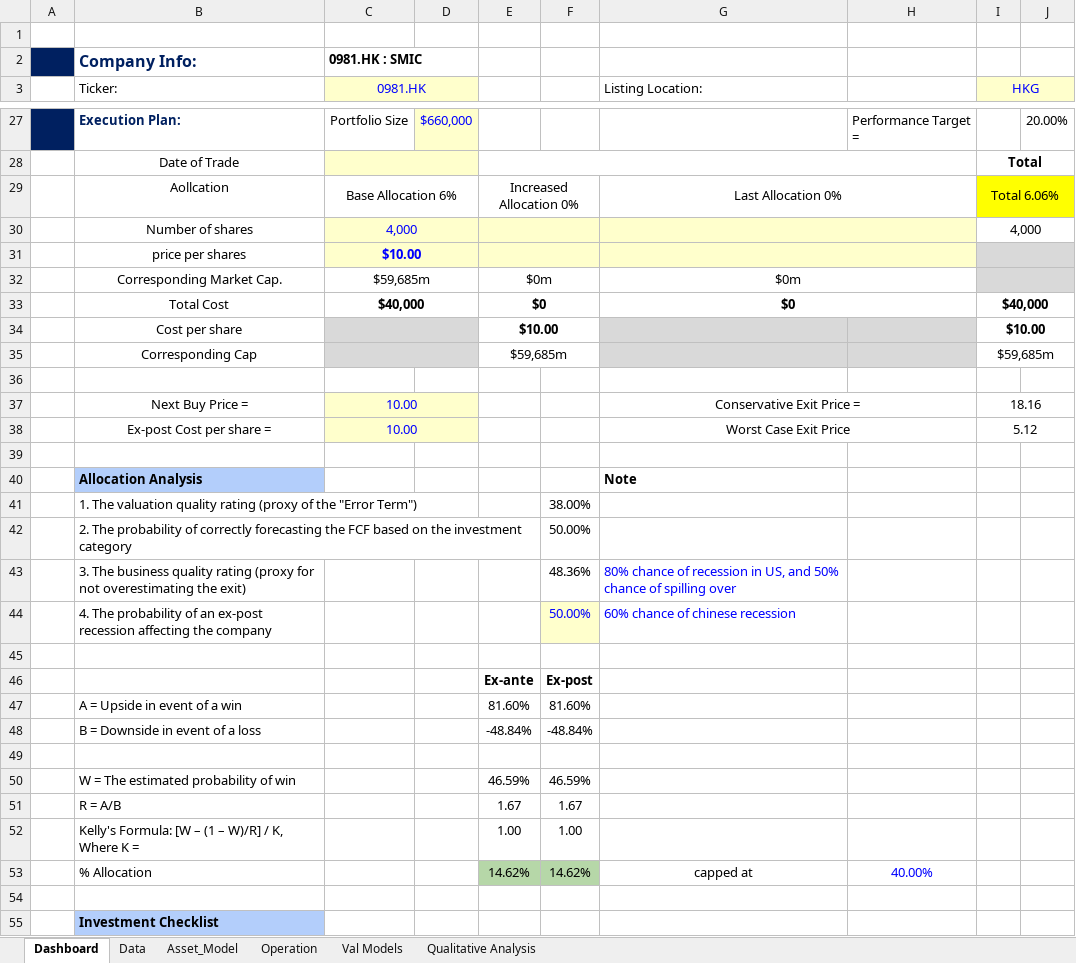
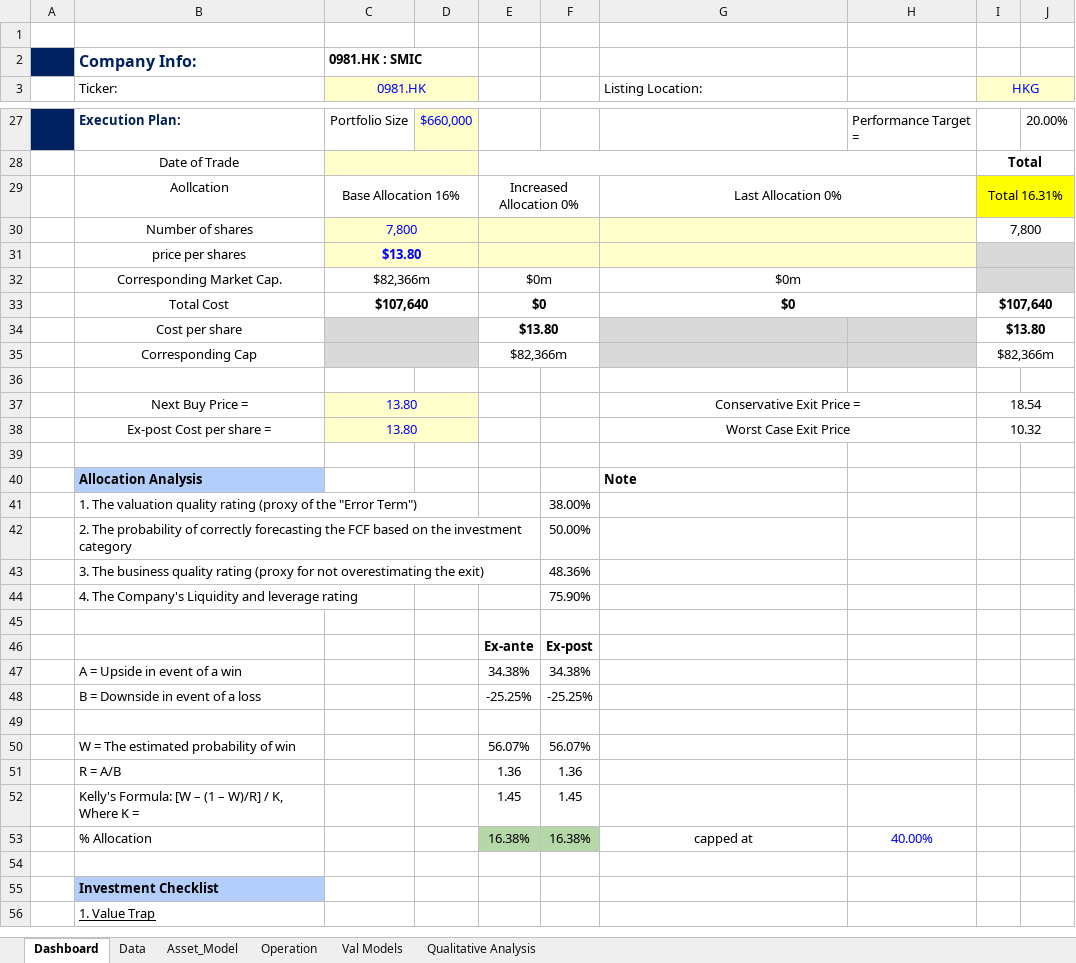
Before and after one commit to JerryChenz/Invest_Proc_v2, an Excel workbook: financial_models/Opportunities/0981.HK_Stock_Valuation.xlsx, sheet Dashboard, drawn as a sheet; only a part is shown, gaps mark what is left out; the shorter side is filled out with more unchanged rows; values as stored, in another font and other column widths than the file's, no borders; conditional formats not drawn; removed rows and columns are numbered as before the commit, all else as after; the diff covers the shown part only; the diff names each change by its address in the sheet, - before the commit and + after, or states it on an @@ line.

```diff
--- a/financial_models/Opportunities/0981.HK_Stock_Valuation.xlsx (sheet Dashboard)
+++ b/financial_models/Opportunities/0981.HK_Stock_Valuation.xlsx (sheet Dashboard)
-C29 (0981.HK): Base Allocation 6%
+C29 (0981.HK): Base Allocation 16%
-I29 (HKG): Total 6.06%
+I29 (HKG): Total 16.31%
-C30 (0981.HK): 4,000
+C30 (0981.HK): 7,800
-I30 (HKG): 4,000
+I30 (HKG): 7,800
-C31 (0981.HK): $10.00
+C31 (0981.HK): $13.80
-C32 (0981.HK): $59,685m
+C32 (0981.HK): $82,366m
-C33 (0981.HK): $40,000
+C33 (0981.HK): $107,640
-I33 (HKG): $40,000
+I33 (HKG): $107,640
-E34: $10.00
+E34: $13.80
-I34 (HKG): $10.00
+I34 (HKG): $13.80
-E35: $59,685m
+E35: $82,366m
-I35 (HKG): $59,685m
+I35 (HKG): $82,366m
-C37:C38 (0981.HK): 10.00
+C37:C38 (0981.HK): 13.80
-I37 (HKG): 18.16
+I37 (HKG): 18.54
-I38 (HKG): 5.12
+I38 (HKG): 10.32
-G43 (Listing Location:): 80% chance of recession in US, and 50% chance of spilling over
+G43 (Listing Location:): (empty)
-row 44:  | 4. The probability of an ex-post recession affecting the company |  |  |  | 50.00% | 60% chance of chinese recession
+row 44:  | 4. The Company's Liquidity and leverage rating |  |  |  | 75.90%
-E47: 81.60%
+E47: 34.38%
-F47: 81.60%
+F47: 34.38%
-E48: -48.84%
+E48: -25.25%
-F48: -48.84%
+F48: -25.25%
-E50: 46.59%
+E50: 56.07%
-F50: 46.59%
+F50: 56.07%
-E51: 1.67
+E51: 1.36
-F51: 1.67
+F51: 1.36
-E52: 1.00
+E52: 1.45
-F52: 1.00
+F52: 1.45
-E53: 14.62%
+E53: 16.38%
-F53: 14.62%
+F53: 16.38%
```
Also changed, not shown: 2 added rows, 2 removed rows and 2 edited cells elsewhere in this sheet, sheet Val Models, sheet Operation, formulas that keep their value, financial_models/Model_templates/Listed_template/Stock_Valuation.xlsx, financial_models/Opportunities/0083.HK_Stock_Valuation.xlsx.
